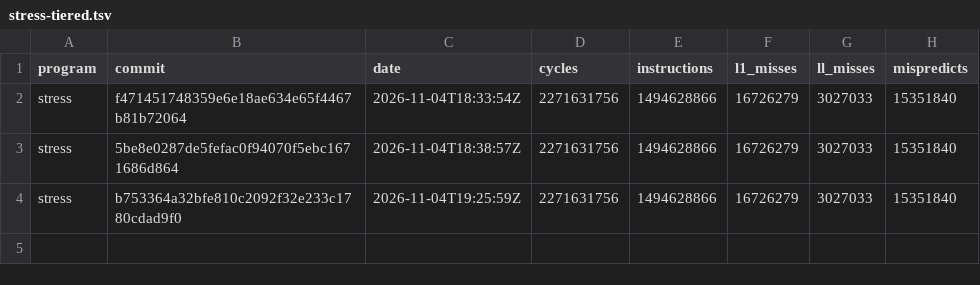
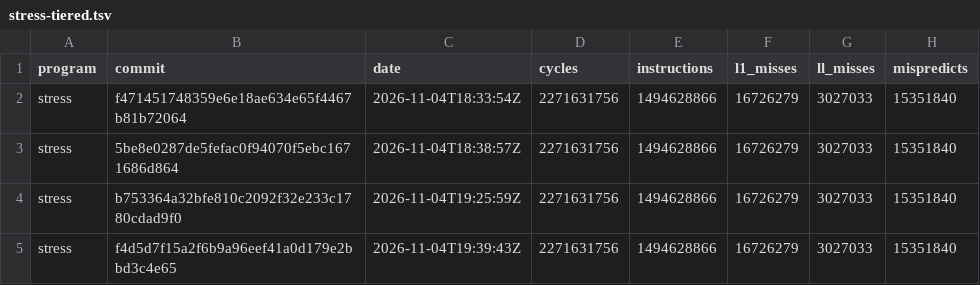
Before and after one commit to Keyboard1000n17/zane-compiler, a TSV file: stress-tiered.tsv, drawn as a sheet; the diff names each change by its address in the sheet, - before the commit and + after, or states it on an @@ line.

```diff
--- a/stress-tiered.tsv
+++ b/stress-tiered.tsv
+row 5: stress | f4d5d7f15a2f6b9a96eef41a0d179e2bbd3c4e65 | 2026-11-04T19:39:43Z | 2271631756 | 1494628866 | 16726279 | 3027033 | 15351840
```
Also changed, not shown: latest.tsv, stress-plain.tsv, 1 other file.
